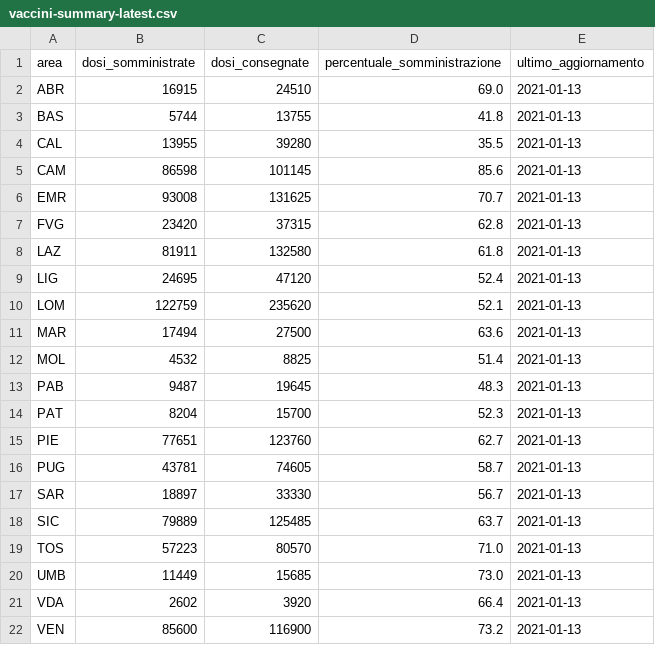
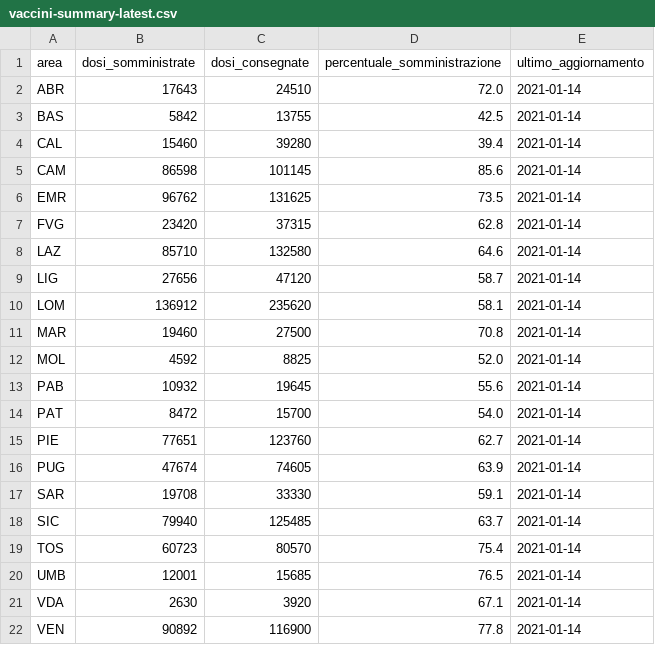
Before and after one commit to MatteoOrlandini/COVID-19-Vaccination-Italy, a CSV file: vaccini-summary-latest.csv, drawn as a sheet.

```diff
--- a/vaccini-summary-latest.csv
+++ b/vaccini-summary-latest.csv
@@ -1,22 +1,22 @@
 area,dosi_somministrate,dosi_consegnate,percentuale_somministrazione,ultimo_aggiornamento
-ABR,16915,24510,69.0,2021-01-13
-BAS,5744,13755,41.8,2021-01-13
-CAL,13955,39280,35.5,2021-01-13
-CAM,86598,101145,85.6,2021-01-13
-EMR,93008,131625,70.7,2021-01-13
-FVG,23420,37315,62.8,2021-01-13
-LAZ,81911,132580,61.8,2021-01-13
-LIG,24695,47120,52.4,2021-01-13
-LOM,122759,235620,52.1,2021-01-13
-MAR,17494,27500,63.6,2021-01-13
-MOL,4532,8825,51.4,2021-01-13
-PAB,9487,19645,48.3,2021-01-13
-PAT,8204,15700,52.3,2021-01-13
-PIE,77651,123760,62.7,2021-01-13
-PUG,43781,74605,58.7,2021-01-13
-SAR,18897,33330,56.7,2021-01-13
-SIC,79889,125485,63.7,2021-01-13
-TOS,57223,80570,71.0,2021-01-13
-UMB,11449,15685,73.0,2021-01-13
-VDA,2602,3920,66.4,2021-01-13
-VEN,85600,116900,73.2,2021-01-13
+ABR,17643,24510,72.0,2021-01-14
+BAS,5842,13755,42.5,2021-01-14
+CAL,15460,39280,39.4,2021-01-14
+CAM,86598,101145,85.6,2021-01-14
+EMR,96762,131625,73.5,2021-01-14
+FVG,23420,37315,62.8,2021-01-14
+LAZ,85710,132580,64.6,2021-01-14
+LIG,27656,47120,58.7,2021-01-14
+LOM,136912,235620,58.1,2021-01-14
+MAR,19460,27500,70.8,2021-01-14
+MOL,4592,8825,52.0,2021-01-14
+PAB,10932,19645,55.6,2021-01-14
+PAT,8472,15700,54.0,2021-01-14
+PIE,77651,123760,62.7,2021-01-14
+PUG,47674,74605,63.9,2021-01-14
+SAR,19708,33330,59.1,2021-01-14
+SIC,79940,125485,63.7,2021-01-14
+TOS,60723,80570,75.4,2021-01-14
+UMB,12001,15685,76.5,2021-01-14
+VDA,2630,3920,67.1,2021-01-14
+VEN,90892,116900,77.8,2021-01-14
```
Also changed, not shown: anagrafica-vaccini-summary-latest.csv, somministrazioni-vaccini-latest.csv, 7 other files.
